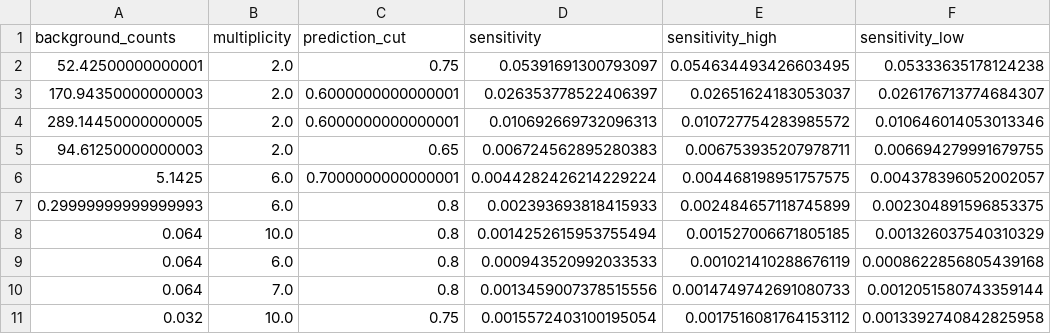
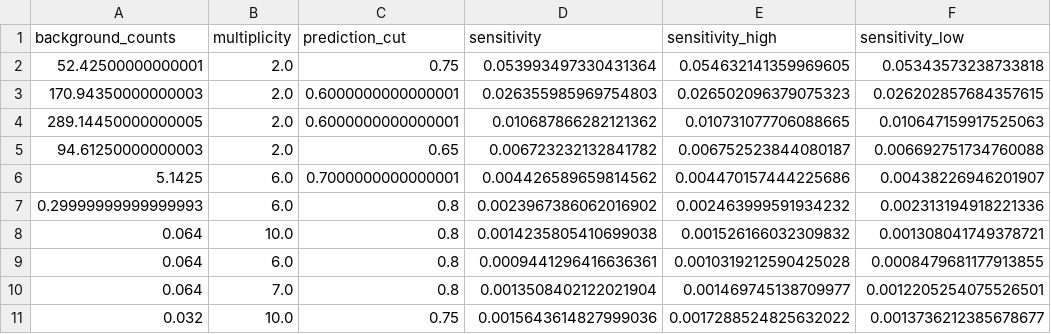
Before and after one commit to LukasNickel/thesis, a CSV file: analysis/plots/sensitivity/disp_sensitivity.csv, drawn as a sheet; only a part is shown; the diff covers the shown part only; the diff names each change by its address in the sheet, - before the commit and + after, or states it on an @@ line.

```diff
--- a/analysis/plots/sensitivity/disp_sensitivity.csv
+++ b/analysis/plots/sensitivity/disp_sensitivity.csv
-D2 (sensitivity): 0.05391691300793097
+D2 (sensitivity): 0.053993497330431364
-E2 (sensitivity_high): 0.054634493426603495
+E2 (sensitivity_high): 0.054632141359969605
-F2 (sensitivity_low): 0.05333635178124238
+F2 (sensitivity_low): 0.05343573238733818
-D3 (sensitivity): 0.026353778522406397
+D3 (sensitivity): 0.026355985969754803
-E3 (sensitivity_high): 0.02651624183053037
+E3 (sensitivity_high): 0.026502096379075323
-F3 (sensitivity_low): 0.026176713774684307
+F3 (sensitivity_low): 0.026202857684357615
-D4 (sensitivity): 0.010692669732096313
+D4 (sensitivity): 0.010687866282121362
-E4 (sensitivity_high): 0.010727754283985572
+E4 (sensitivity_high): 0.010731077706088665
-F4 (sensitivity_low): 0.010646014053013346
+F4 (sensitivity_low): 0.010647159917525063
-D5 (sensitivity): 0.006724562895280383
+D5 (sensitivity): 0.006723232132841782
-E5 (sensitivity_high): 0.006753935207978711
+E5 (sensitivity_high): 0.006752523844080187
-F5 (sensitivity_low): 0.006694279991679755
+F5 (sensitivity_low): 0.006692751734760088
-D6 (sensitivity): 0.0044282426214229224
+D6 (sensitivity): 0.004426589659814562
-E6 (sensitivity_high): 0.004468198951757575
+E6 (sensitivity_high): 0.004470157444225686
-F6 (sensitivity_low): 0.004378396052002057
+F6 (sensitivity_low): 0.00438226946201907
-D7 (sensitivity): 0.002393693818415933
+D7 (sensitivity): 0.0023967386062016902
-E7 (sensitivity_high): 0.002484657118745899
+E7 (sensitivity_high): 0.002463999591934232
-F7 (sensitivity_low): 0.002304891596853375
+F7 (sensitivity_low): 0.002313194918221336
-D8 (sensitivity): 0.0014252615953755494
+D8 (sensitivity): 0.0014235805410699038
-E8 (sensitivity_high): 0.001527006671805185
+E8 (sensitivity_high): 0.001526166032309832
-F8 (sensitivity_low): 0.001326037540310329
+F8 (sensitivity_low): 0.001308041749378721
-D9 (sensitivity): 0.000943520992033533
+D9 (sensitivity): 0.0009441296416636361
-E9 (sensitivity_high): 0.001021410288676119
+E9 (sensitivity_high): 0.0010319212590425028
-F9 (sensitivity_low): 0.0008622856805439168
+F9 (sensitivity_low): 0.0008479681177913855
-D10 (sensitivity): 0.0013459007378515556
+D10 (sensitivity): 0.0013508402122021904
-E10 (sensitivity_high): 0.0014749742691080733
+E10 (sensitivity_high): 0.001469745138709977
-F10 (sensitivity_low): 0.0012051580743359144
+F10 (sensitivity_low): 0.0012205254075526501
-D11 (sensitivity): 0.0015572403100195054
+D11 (sensitivity): 0.0015643614827999036
-E11 (sensitivity_high): 0.0017516081764153112
+E11 (sensitivity_high): 0.0017288524825632022
-F11 (sensitivity_low): 0.0013392740842825958
+F11 (sensitivity_low): 0.0013736212385678677
```
Also changed, not shown: 27 edited cells elsewhere in this file, analysis/plots/sensitivity/disp_resolution.csv, analysis/plots/sensitivity/hillas_resolution.csv, 8 other files.
